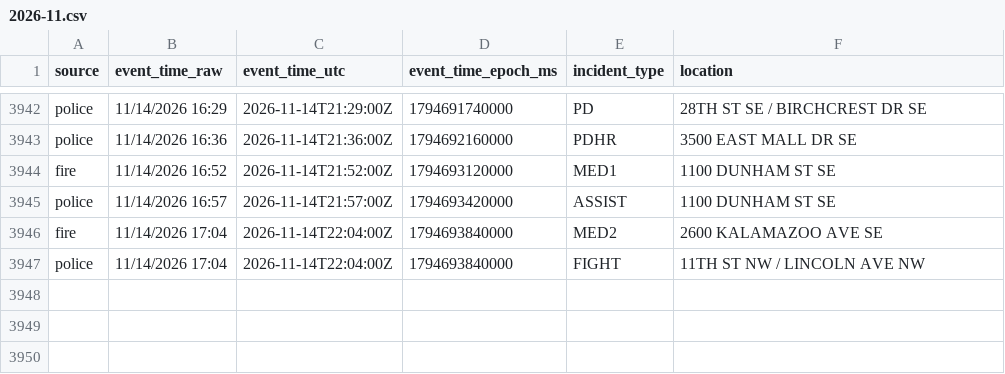
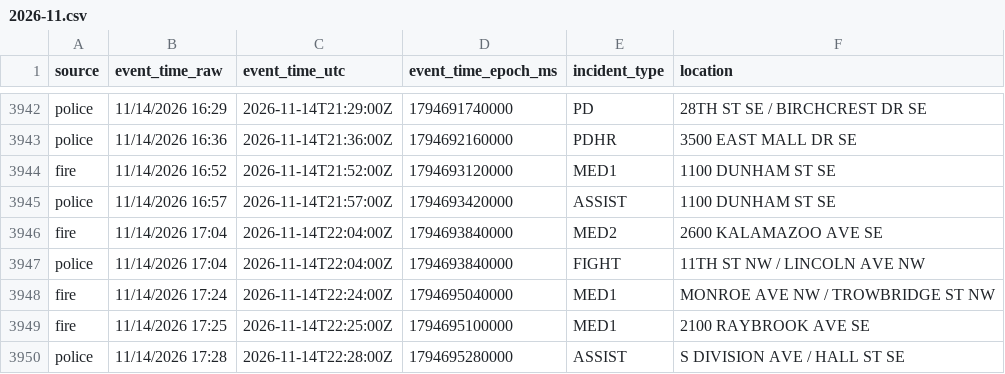
Before and after one commit to Cantica-Systems/kent-co-mi-dispatch, a CSV file: data/grcity/2026-11.csv, drawn as a sheet; only a part is shown, gaps mark what is left out.

```diff
--- a/data/grcity/2026-11.csv
+++ b/data/grcity/2026-11.csv
@@ -3947 +3947,4 @@ fire,11/14/2026 17:04,2026-11-14T22:04:00Z,1794693840000,MED2,2600 KALAMAZOO AVE
 police,11/14/2026 17:04,2026-11-14T22:04:00Z,1794693840000,FIGHT,11TH ST NW / LINCOLN AVE NW
+fire,11/14/2026 17:24,2026-11-14T22:24:00Z,1794695040000,MED1,MONROE AVE NW / TROWBRIDGE ST NW
+fire,11/14/2026 17:25,2026-11-14T22:25:00Z,1794695100000,MED1,2100 RAYBROOK AVE SE
+police,11/14/2026 17:28,2026-11-14T22:28:00Z,1794695280000,ASSIST,S DIVISION AVE / HALL ST SE
```
Also changed, not shown: 3 other files.
